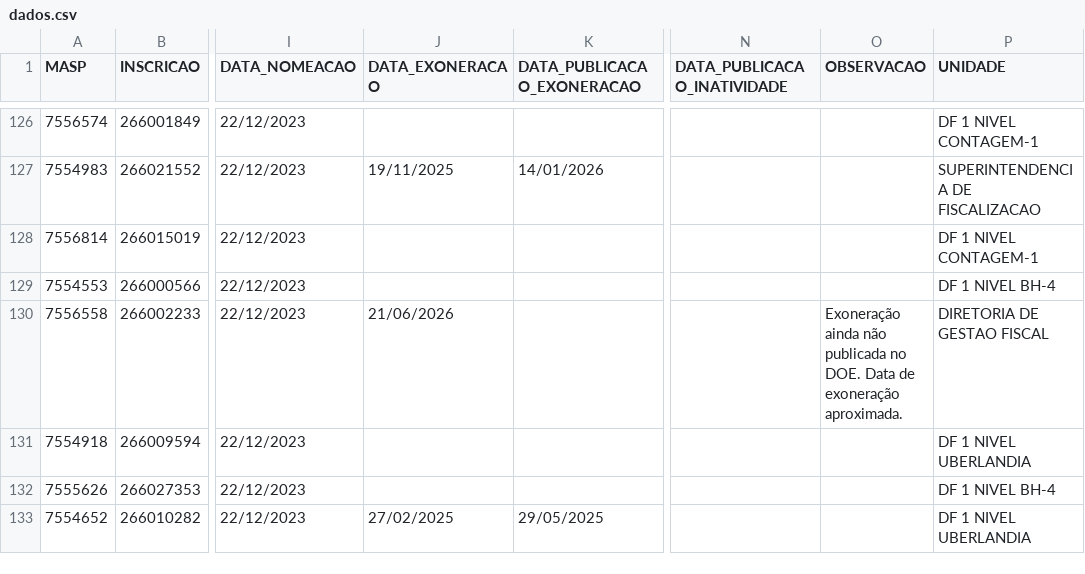
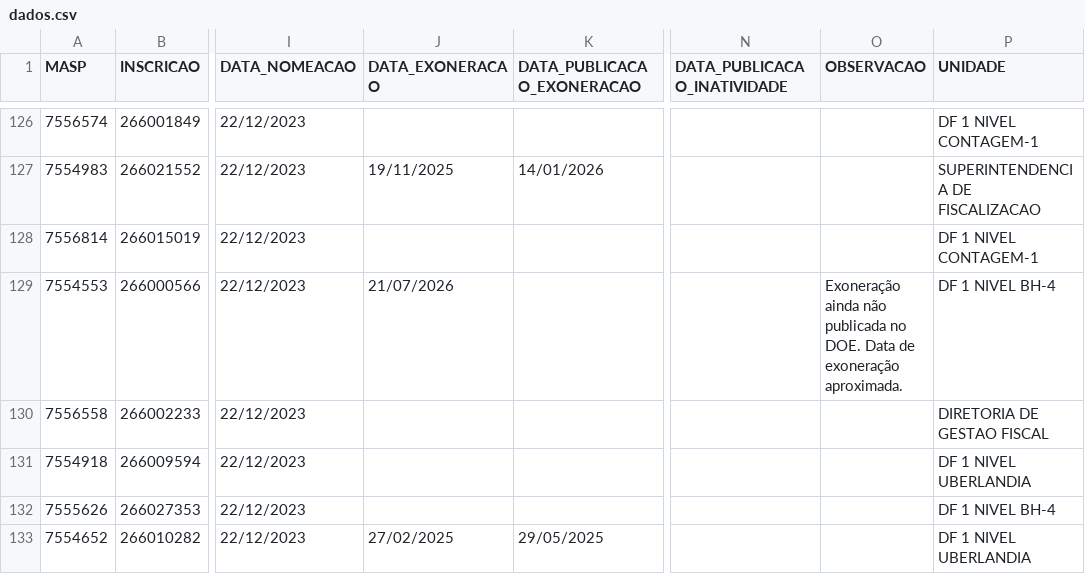
Before and after one commit to observatoriosefmg/observatoriosefmg.github.io, a CSV file: evasao/data/dados.csv, drawn as a sheet; only a part is shown, gaps mark what is left out; the diff names each change by its address in the sheet, - before the commit and + after, or states it on an @@ line.

Commit message:
CATHERINA PAULA CABRAL DA COSTA AMARAL

```diff
--- a/evasao/data/dados.csv
+++ b/evasao/data/dados.csv
-J129 (DATA_EXONERACAO): (empty)
+J129 (DATA_EXONERACAO): 21/07/2026
-O129 (OBSERVACAO): (empty)
+O129 (OBSERVACAO): Exoneração ainda não publicada no DOE. Data de exoneração aproximada.
-J130 (DATA_EXONERACAO): 21/06/2026
+J130 (DATA_EXONERACAO): (empty)
-O130 (OBSERVACAO): Exoneração ainda não publicada no DOE. Data de exoneração aproximada.
+O130 (OBSERVACAO): (empty)
```
